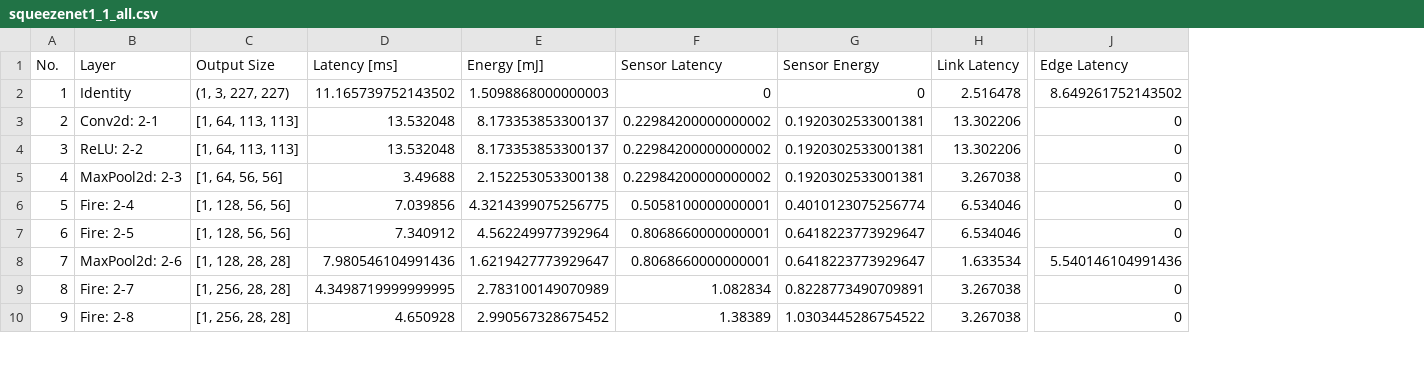
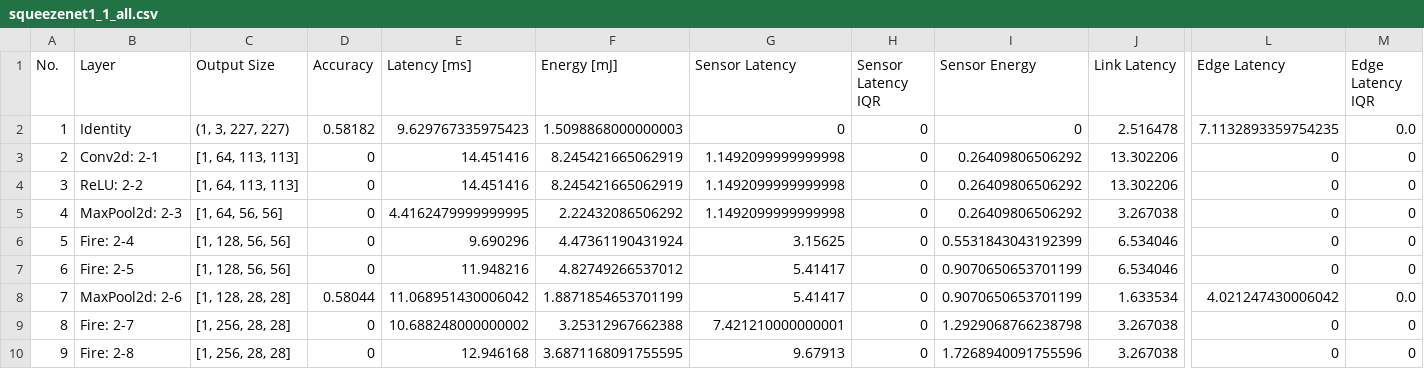
Before and after one commit to itiv-kit/cnn-parted, a CSV file: examples/results/squeezenet1_1_all.csv, drawn as a sheet; only a part is shown, gaps mark what is left out; addresses are those after the commit; the diff covers the shown part only; the diff names each change by its address in the sheet, - before the commit and + after, or states it on an @@ line.

```diff
--- a/examples/results/squeezenet1_1_all.csv
+++ b/examples/results/squeezenet1_1_all.csv
+column D (Accuracy), rows 2-10: 0.58182 | 0 | 0 | 0 | 0 | 0 | 0.58044 | 0 | 0
+column H (Sensor Latency IQR), rows 2-10: all 0
+column M (Edge Latency IQR), rows 2-10: 0.0 | 0 | 0 | 0 | 0 | 0 | 0.0 | 0 | 0
-E2 (Latency [ms]): 11.165739752143502
+E2 (Latency [ms]): 9.629767335975423
-L2 (Edge Latency): 8.649261752143502
+L2 (Edge Latency): 7.1132893359754235
-E3:E4 (Latency [ms]): 13.532048
+E3:E4 (Latency [ms]): 14.451416
-F3:F4 (Energy [mJ]): 8.173353853300137
+F3:F4 (Energy [mJ]): 8.245421665062919
-G3:G5 (Sensor Latency): 0.22984200000000002
+G3:G5 (Sensor Latency): 1.1492099999999998
-I3:I5 (Sensor Energy): 0.1920302533001381
+I3:I5 (Sensor Energy): 0.26409806506292
-E5 (Latency [ms]): 3.49688
+E5 (Latency [ms]): 4.4162479999999995
-F5 (Energy [mJ]): 2.152253053300138
+F5 (Energy [mJ]): 2.22432086506292
-E6 (Latency [ms]): 7.039856
+E6 (Latency [ms]): 9.690296
-F6 (Energy [mJ]): 4.3214399075256775
+F6 (Energy [mJ]): 4.47361190431924
-G6 (Sensor Latency): 0.5058100000000001
+G6 (Sensor Latency): 3.15625
-I6 (Sensor Energy): 0.4010123075256774
+I6 (Sensor Energy): 0.5531843043192399
-E7 (Latency [ms]): 7.340912
+E7 (Latency [ms]): 11.948216
-F7 (Energy [mJ]): 4.562249977392964
+F7 (Energy [mJ]): 4.82749266537012
-G7:G8 (Sensor Latency): 0.8068660000000001
+G7:G8 (Sensor Latency): 5.41417
-I7:I8 (Sensor Energy): 0.6418223773929647
+I7:I8 (Sensor Energy): 0.9070650653701199
-E8 (Latency [ms]): 7.980546104991436
+E8 (Latency [ms]): 11.068951430006042
-F8 (Energy [mJ]): 1.6219427773929647
+F8 (Energy [mJ]): 1.8871854653701199
-L8 (Edge Latency): 5.540146104991436
+L8 (Edge Latency): 4.021247430006042
-E9 (Latency [ms]): 4.3498719999999995
+E9 (Latency [ms]): 10.688248000000002
-F9 (Energy [mJ]): 2.783100149070989
+F9 (Energy [mJ]): 3.25312967662388
-G9 (Sensor Latency): 1.082834
+G9 (Sensor Latency): 7.421210000000001
-I9 (Sensor Energy): 0.8228773490709891
+I9 (Sensor Energy): 1.2929068766238798
-E10 (Latency [ms]): 4.650928
+E10 (Latency [ms]): 12.946168
-F10 (Energy [mJ]): 2.990567328675452
+F10 (Energy [mJ]): 3.6871168091755595
-G10 (Sensor Latency): 1.38389
+G10 (Sensor Latency): 9.67913
-I10 (Sensor Energy): 1.0303445286754522
+I10 (Sensor Energy): 1.7268940091755596
```
Also changed, not shown: 38 edited cells elsewhere in this file, examples/results/squeezenet1_1.csv, 10 other files.
